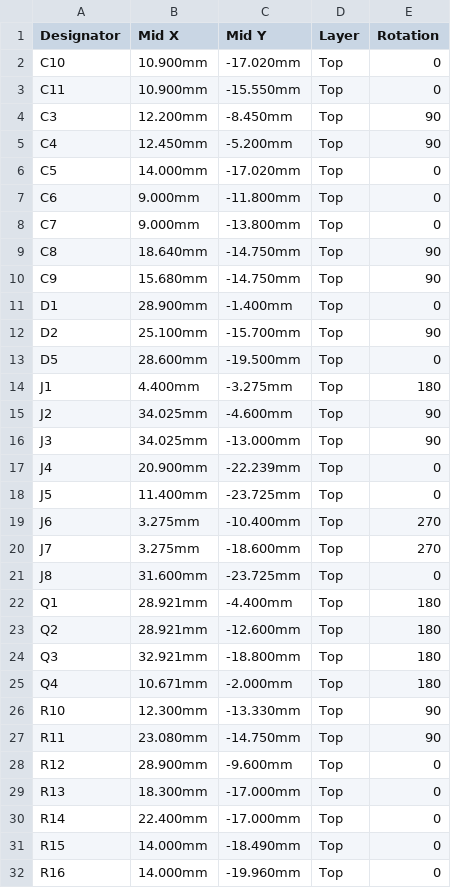
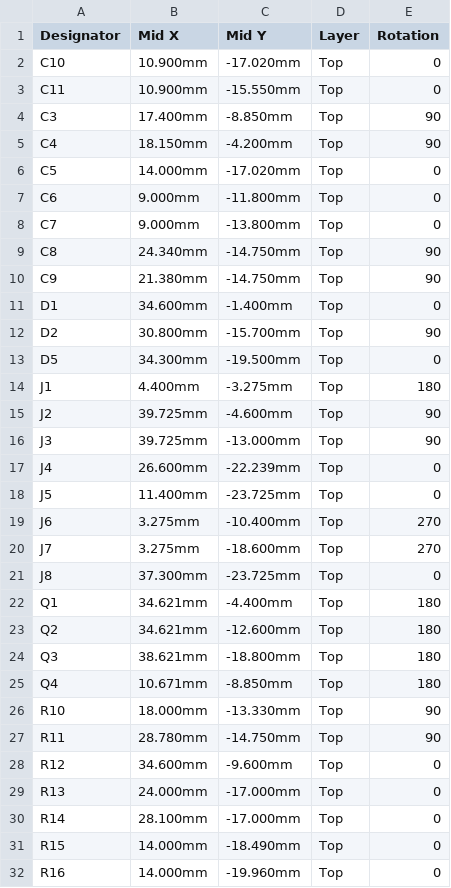
Before and after one commit to brensch/coffee, a CSV file: hardware/controller/build/jlc-120v/cpl.csv, drawn as a sheet; only a part is shown; the diff covers the shown part only.

```diff
--- a/hardware/controller/build/jlc-120v/cpl.csv
+++ b/hardware/controller/build/jlc-120v/cpl.csv
@@ -3,4 +3,4 @@ C10,10.900mm,-17.020mm,Top,0
 C11,10.900mm,-15.550mm,Top,0
-C3,12.200mm,-8.450mm,Top,90
-C4,12.450mm,-5.200mm,Top,90
+C3,17.400mm,-8.850mm,Top,90
+C4,18.150mm,-4.200mm,Top,90
 C5,14.000mm,-17.020mm,Top,0
@@ -8,11 +8,11 @@ C6,9.000mm,-11.800mm,Top,0
 C7,9.000mm,-13.800mm,Top,0
-C8,18.640mm,-14.750mm,Top,90
-C9,15.680mm,-14.750mm,Top,90
-D1,28.900mm,-1.400mm,Top,0
-D2,25.100mm,-15.700mm,Top,90
-D5,28.600mm,-19.500mm,Top,0
+C8,24.340mm,-14.750mm,Top,90
+C9,21.380mm,-14.750mm,Top,90
+D1,34.600mm,-1.400mm,Top,0
+D2,30.800mm,-15.700mm,Top,90
+D5,34.300mm,-19.500mm,Top,0
 J1,4.400mm,-3.275mm,Top,180
-J2,34.025mm,-4.600mm,Top,90
-J3,34.025mm,-13.000mm,Top,90
-J4,20.900mm,-22.239mm,Top,0
+J2,39.725mm,-4.600mm,Top,90
+J3,39.725mm,-13.000mm,Top,90
+J4,26.600mm,-22.239mm,Top,0
 J5,11.400mm,-23.725mm,Top,0
@@ -20,12 +20,12 @@ J6,3.275mm,-10.400mm,Top,270
 J7,3.275mm,-18.600mm,Top,270
-J8,31.600mm,-23.725mm,Top,0
-Q1,28.921mm,-4.400mm,Top,180
-Q2,28.921mm,-12.600mm,Top,180
-Q3,32.921mm,-18.800mm,Top,180
-Q4,10.671mm,-2.000mm,Top,180
-R10,12.300mm,-13.330mm,Top,90
-R11,23.080mm,-14.750mm,Top,90
-R12,28.900mm,-9.600mm,Top,0
-R13,18.300mm,-17.000mm,Top,0
-R14,22.400mm,-17.000mm,Top,0
+J8,37.300mm,-23.725mm,Top,0
+Q1,34.621mm,-4.400mm,Top,180
+Q2,34.621mm,-12.600mm,Top,180
+Q3,38.621mm,-18.800mm,Top,180
+Q4,10.671mm,-8.850mm,Top,180
+R10,18.000mm,-13.330mm,Top,90
+R11,28.780mm,-14.750mm,Top,90
+R12,34.600mm,-9.600mm,Top,0
+R13,24.000mm,-17.000mm,Top,0
+R14,28.100mm,-17.000mm,Top,0
 R15,14.000mm,-18.490mm,Top,0
```
Also changed, not shown: 14 edited cells elsewhere in this file, hardware/controller/build/bom-120v.csv, hardware/controller/build/coffee-controller-120v-fab/positions.csv, 56 other files.
